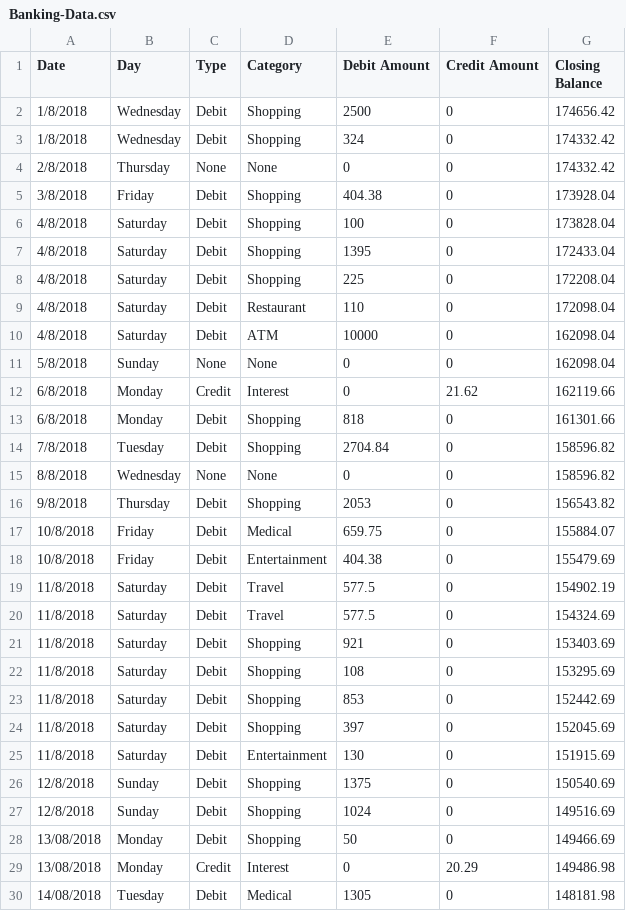
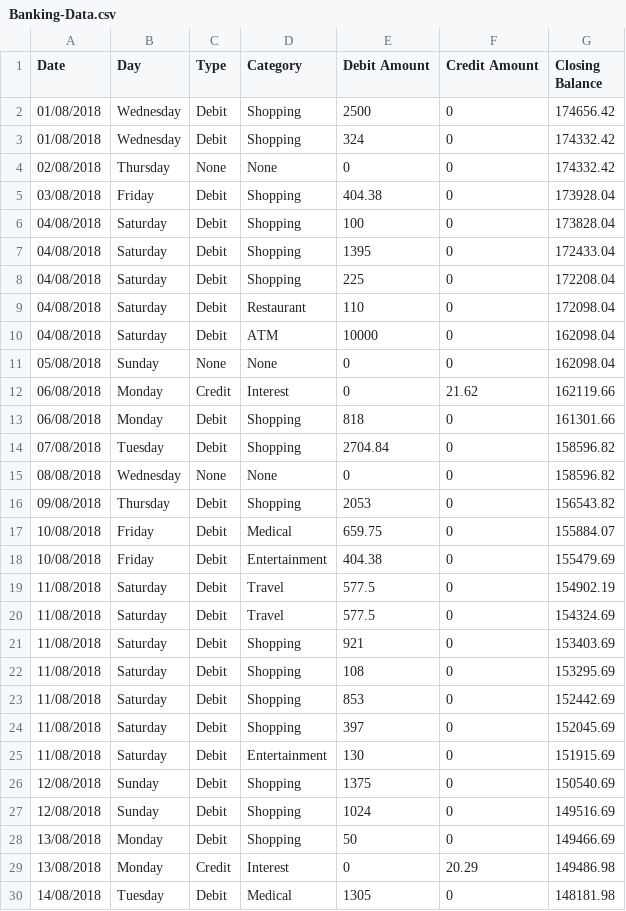
Before and after one commit to Aghas04/Hack-A-Roo, a CSV file: Banking-Data.csv, drawn as a sheet; only a part is shown; the diff covers the shown part only.

Commit message:
updated CSV
fixed the date formmating

```diff
--- a/Banking-Data.csv
+++ b/Banking-Data.csv
@@ -1,28 +1,28 @@
 Date,Day,Type,Category,Debit Amount,Credit Amount,Closing Balance
-1/8/2018,Wednesday,Debit,Shopping,2500,0,174656.42
-1/8/2018,Wednesday,Debit,Shopping,324,0,174332.42
-2/8/2018,Thursday,None,None,0,0,174332.42
-3/8/2018,Friday,Debit,Shopping,404.38,0,173928.04
-4/8/2018,Saturday,Debit,Shopping,100,0,173828.04
-4/8/2018,Saturday,Debit,Shopping,1395,0,172433.04
-4/8/2018,Saturday,Debit,Shopping,225,0,172208.04
-4/8/2018,Saturday,Debit,Restaurant,110,0,172098.04
-4/8/2018,Saturday,Debit,ATM,10000,0,162098.04
-5/8/2018,Sunday,None,None,0,0,162098.04
-6/8/2018,Monday,Credit,Interest,0,21.62,162119.66
-6/8/2018,Monday,Debit,Shopping,818,0,161301.66
-7/8/2018,Tuesday,Debit,Shopping,2704.84,0,158596.82
-8/8/2018,Wednesday,None,None,0,0,158596.82
-9/8/2018,Thursday,Debit,Shopping,2053,0,156543.82
-10/8/2018,Friday,Debit,Medical,659.75,0,155884.07
-10/8/2018,Friday,Debit,Entertainment,404.38,0,155479.69
-11/8/2018,Saturday,Debit,Travel,577.5,0,154902.19
-11/8/2018,Saturday,Debit,Travel,577.5,0,154324.69
-11/8/2018,Saturday,Debit,Shopping,921,0,153403.69
-11/8/2018,Saturday,Debit,Shopping,108,0,153295.69
-11/8/2018,Saturday,Debit,Shopping,853,0,152442.69
-11/8/2018,Saturday,Debit,Shopping,397,0,152045.69
-11/8/2018,Saturday,Debit,Entertainment,130,0,151915.69
-12/8/2018,Sunday,Debit,Shopping,1375,0,150540.69
-12/8/2018,Sunday,Debit,Shopping,1024,0,149516.69
+01/08/2018,Wednesday,Debit,Shopping,2500,0,174656.42
+01/08/2018,Wednesday,Debit,Shopping,324,0,174332.42
+02/08/2018,Thursday,None,None,0,0,174332.42
+03/08/2018,Friday,Debit,Shopping,404.38,0,173928.04
+04/08/2018,Saturday,Debit,Shopping,100,0,173828.04
+04/08/2018,Saturday,Debit,Shopping,1395,0,172433.04
+04/08/2018,Saturday,Debit,Shopping,225,0,172208.04
+04/08/2018,Saturday,Debit,Restaurant,110,0,172098.04
+04/08/2018,Saturday,Debit,ATM,10000,0,162098.04
+05/08/2018,Sunday,None,None,0,0,162098.04
+06/08/2018,Monday,Credit,Interest,0,21.62,162119.66
+06/08/2018,Monday,Debit,Shopping,818,0,161301.66
+07/08/2018,Tuesday,Debit,Shopping,2704.84,0,158596.82
+08/08/2018,Wednesday,None,None,0,0,158596.82
+09/08/2018,Thursday,Debit,Shopping,2053,0,156543.82
+10/08/2018,Friday,Debit,Medical,659.75,0,155884.07
+10/08/2018,Friday,Debit,Entertainment,404.38,0,155479.69
+11/08/2018,Saturday,Debit,Travel,577.5,0,154902.19
+11/08/2018,Saturday,Debit,Travel,577.5,0,154324.69
+11/08/2018,Saturday,Debit,Shopping,921,0,153403.69
+11/08/2018,Saturday,Debit,Shopping,108,0,153295.69
+11/08/2018,Saturday,Debit,Shopping,853,0,152442.69
+11/08/2018,Saturday,Debit,Shopping,397,0,152045.69
+11/08/2018,Saturday,Debit,Entertainment,130,0,151915.69
+12/08/2018,Sunday,Debit,Shopping,1375,0,150540.69
+12/08/2018,Sunday,Debit,Shopping,1024,0,149516.69
 13/08/2018,Monday,Debit,Shopping,50,0,149466.69
```
Also changed, not shown: 63 edited cells elsewhere in this file.
